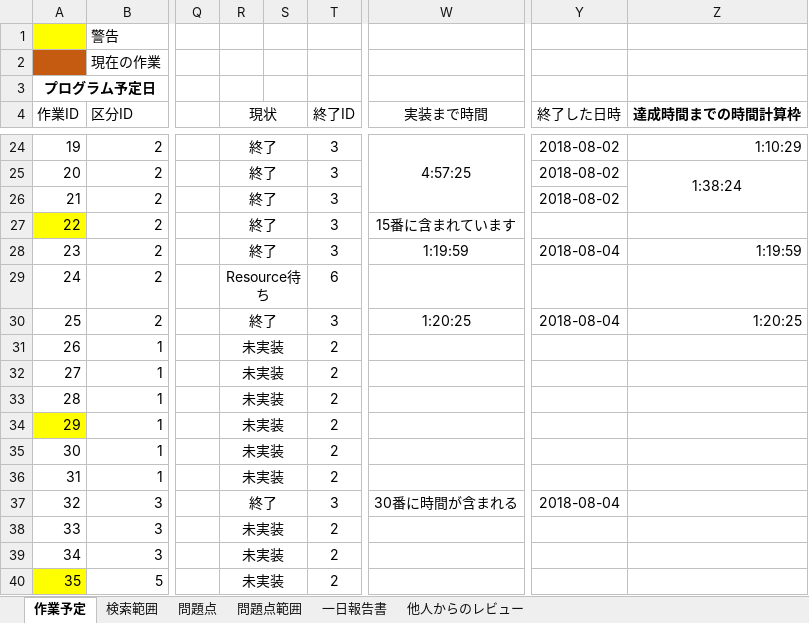
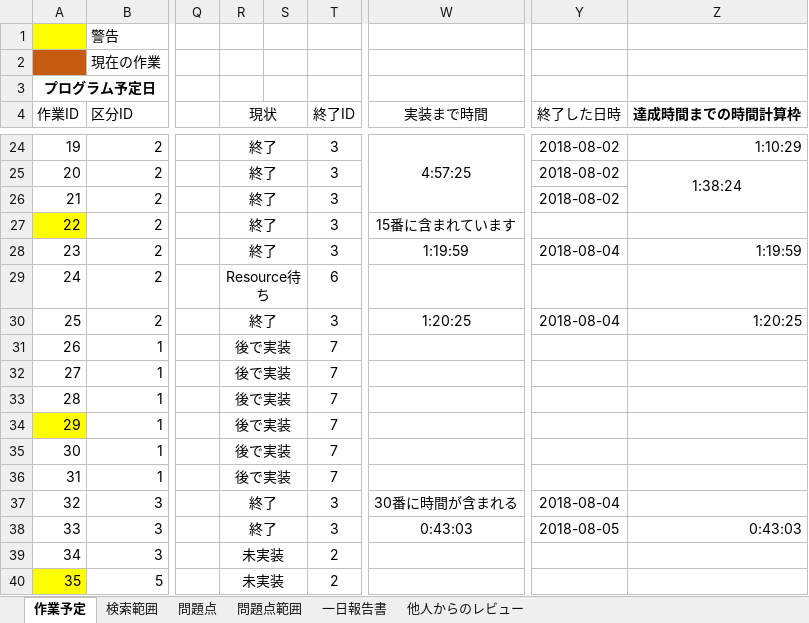
Before and after one commit to Jastin-Infj/GoblinExpedition, an Excel workbook: 作業実装日予定表.xlsx, sheet 作業予定, drawn as a sheet; only a part is shown, gaps mark what is left out; values as stored, in another font and other column widths than the file's, no borders; conditional formats not drawn; the diff names each change by its address in the sheet, - before the commit and + after, or states it on an @@ line.

```diff
--- a/作業実装日予定表.xlsx (sheet 作業予定)
+++ b/作業実装日予定表.xlsx (sheet 作業予定)
-R31:R36 (現状): 未実装
+R31:R36 (現状): 後で実装
-T31:T36 (終了ID): 2
+T31:T36 (終了ID): 7
-R38 (現状): 未実装
+R38 (現状): 終了
-T38 (終了ID): 2
+T38 (終了ID): 3
-W38 (実装まで時間): (empty)
+W38 (実装まで時間): 0:43:03
-Y38 (終了した日時): (empty)
+Y38 (終了した日時): 2018-08-05
-Z38 (達成時間までの時間計算枠): (empty)
+Z38 (達成時間までの時間計算枠): 0:43:03
```
Also changed, not shown: sheet 一日報告書, 6 other files.
